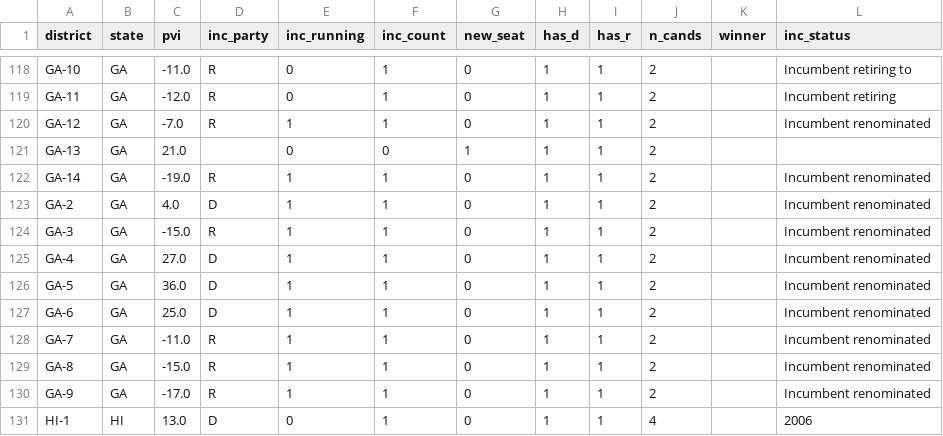
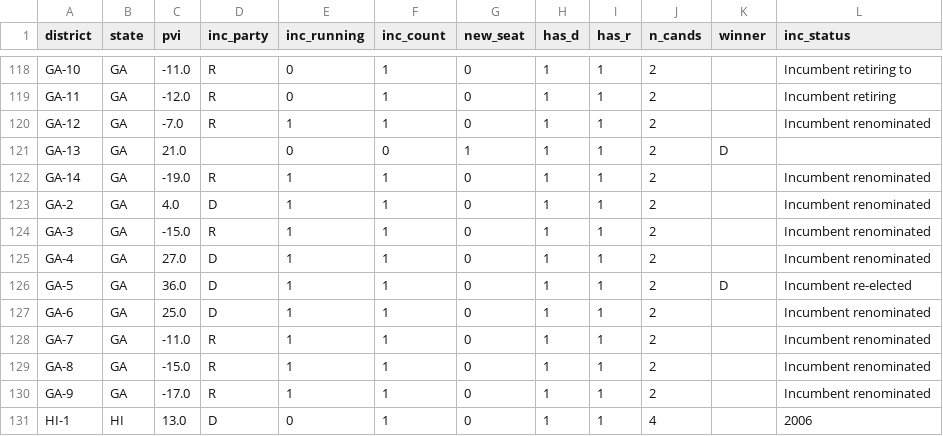
Before and after one commit to elmandalorian-thx/Midterms2026ML, a CSV file: data/raw/districts_2026.csv, drawn as a sheet; only a part is shown, gaps mark what is left out.

```diff
--- a/data/raw/districts_2026.csv
+++ b/data/raw/districts_2026.csv
@@ -120,3 +120,3 @@ GA-11,GA,-12.0,R,0,1,0,1,1,2,,Incumbent retiring
 GA-12,GA,-7.0,R,1,1,0,1,1,2,,Incumbent renominated
-GA-13,GA,21.0,,0,0,1,1,1,2,,
+GA-13,GA,21.0,,0,0,1,1,1,2,D,
 GA-14,GA,-19.0,R,1,1,0,1,1,2,,Incumbent renominated
@@ -125,3 +125,3 @@ GA-3,GA,-15.0,R,1,1,0,1,1,2,,Incumbent renominated
 GA-4,GA,27.0,D,1,1,0,1,1,2,,Incumbent renominated
-GA-5,GA,36.0,D,1,1,0,1,1,2,,Incumbent renominated
+GA-5,GA,36.0,D,1,1,0,1,1,2,D,Incumbent re-elected
 GA-6,GA,25.0,D,1,1,0,1,1,2,,Incumbent renominated
```
Also changed, not shown: 1 other file.
